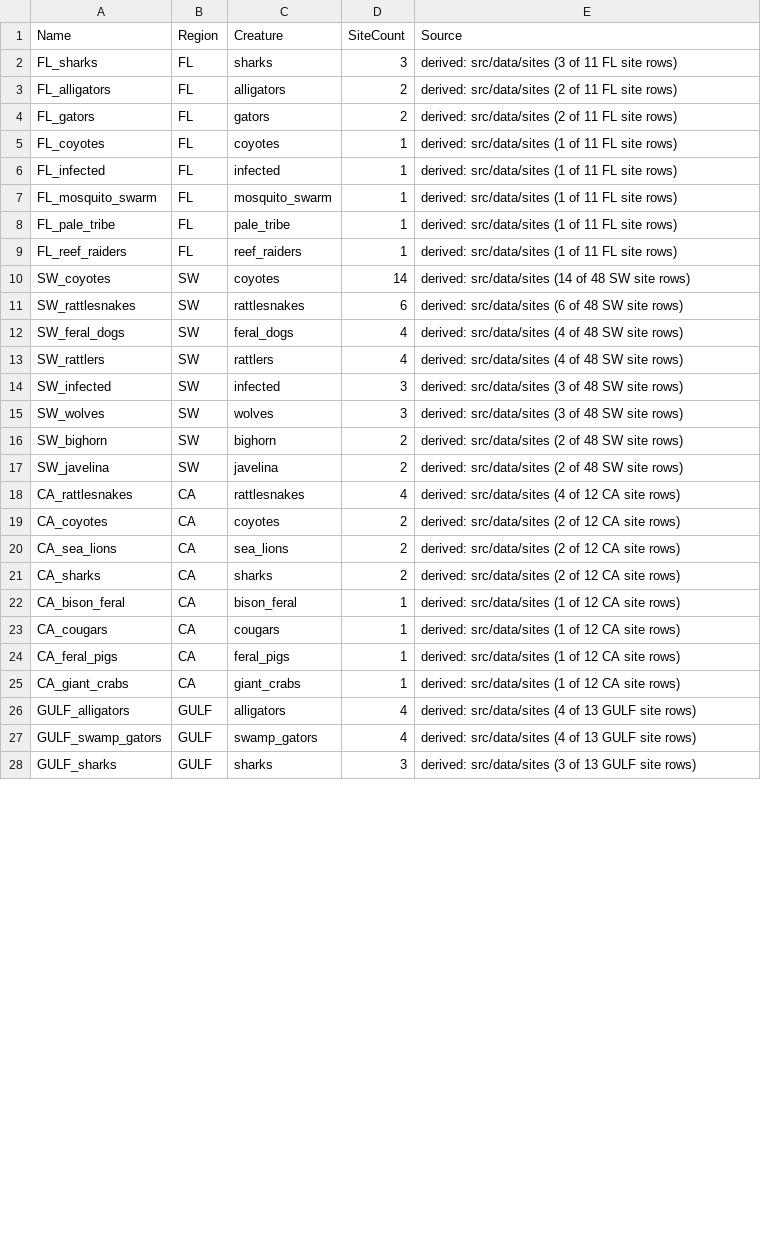
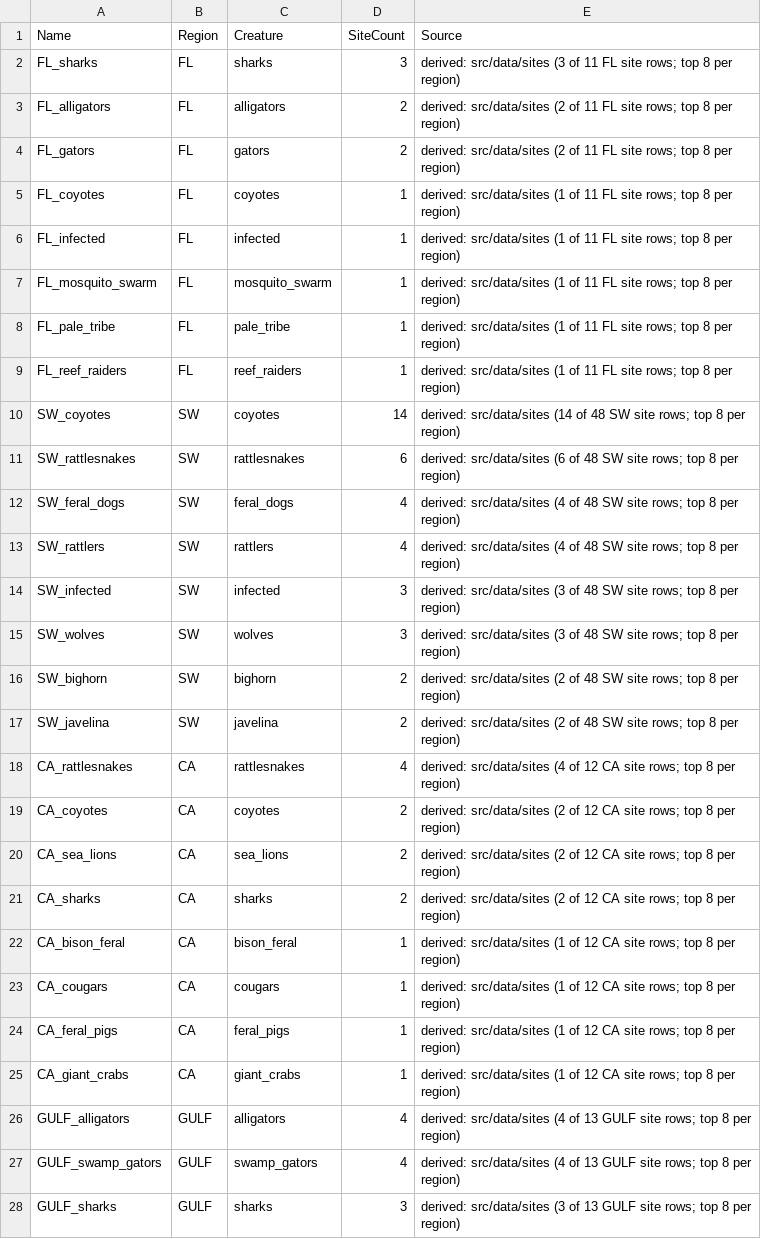
Before and after one commit to taskmasterpeace/DriveNShoot, a CSV file: web/src/data/tables/regions/RegionCreatures.csv, drawn as a sheet; only a part is shown; the diff covers the shown part only.

```diff
--- a/web/src/data/tables/regions/RegionCreatures.csv
+++ b/web/src/data/tables/regions/RegionCreatures.csv
@@ -1,28 +1,28 @@
 Name,Region,Creature,SiteCount,Source
-FL_sharks,FL,sharks,3,derived: src/data/sites (3 of 11 FL site rows)
-FL_alligators,FL,alligators,2,derived: src/data/sites (2 of 11 FL site rows)
-FL_gators,FL,gators,2,derived: src/data/sites (2 of 11 FL site rows)
-FL_coyotes,FL,coyotes,1,derived: src/data/sites (1 of 11 FL site rows)
-FL_infected,FL,infected,1,derived: src/data/sites (1 of 11 FL site rows)
-FL_mosquito_swarm,FL,mosquito_swarm,1,derived: src/data/sites (1 of 11 FL site rows)
-FL_pale_tribe,FL,pale_tribe,1,derived: src/data/sites (1 of 11 FL site rows)
-FL_reef_raiders,FL,reef_raiders,1,derived: src/data/sites (1 of 11 FL site rows)
-SW_coyotes,SW,coyotes,14,derived: src/data/sites (14 of 48 SW site rows)
-SW_rattlesnakes,SW,rattlesnakes,6,derived: src/data/sites (6 of 48 SW site rows)
-SW_feral_dogs,SW,feral_dogs,4,derived: src/data/sites (4 of 48 SW site rows)
-SW_rattlers,SW,rattlers,4,derived: src/data/sites (4 of 48 SW site rows)
-SW_infected,SW,infected,3,derived: src/data/sites (3 of 48 SW site rows)
-SW_wolves,SW,wolves,3,derived: src/data/sites (3 of 48 SW site rows)
-SW_bighorn,SW,bighorn,2,derived: src/data/sites (2 of 48 SW site rows)
-SW_javelina,SW,javelina,2,derived: src/data/sites (2 of 48 SW site rows)
-CA_rattlesnakes,CA,rattlesnakes,4,derived: src/data/sites (4 of 12 CA site rows)
-CA_coyotes,CA,coyotes,2,derived: src/data/sites (2 of 12 CA site rows)
-CA_sea_lions,CA,sea_lions,2,derived: src/data/sites (2 of 12 CA site rows)
-CA_sharks,CA,sharks,2,derived: src/data/sites (2 of 12 CA site rows)
-CA_bison_feral,CA,bison_feral,1,derived: src/data/sites (1 of 12 CA site rows)
-CA_cougars,CA,cougars,1,derived: src/data/sites (1 of 12 CA site rows)
-CA_feral_pigs,CA,feral_pigs,1,derived: src/data/sites (1 of 12 CA site rows)
-CA_giant_crabs,CA,giant_crabs,1,derived: src/data/sites (1 of 12 CA site rows)
-GULF_alligators,GULF,alligators,4,derived: src/data/sites (4 of 13 GULF site rows)
-GULF_swamp_gators,GULF,swamp_gators,4,derived: src/data/sites (4 of 13 GULF site rows)
-GULF_sharks,GULF,sharks,3,derived: src/data/sites (3 of 13 GULF site rows)
+FL_sharks,FL,sharks,3,derived: src/data/sites (3 of 11 FL site rows; top 8 per region)
+FL_alligators,FL,alligators,2,derived: src/data/sites (2 of 11 FL site rows; top 8 per region)
+FL_gators,FL,gators,2,derived: src/data/sites (2 of 11 FL site rows; top 8 per region)
+FL_coyotes,FL,coyotes,1,derived: src/data/sites (1 of 11 FL site rows; top 8 per region)
+FL_infected,FL,infected,1,derived: src/data/sites (1 of 11 FL site rows; top 8 per region)
+FL_mosquito_swarm,FL,mosquito_swarm,1,derived: src/data/sites (1 of 11 FL site rows; top 8 per region)
+FL_pale_tribe,FL,pale_tribe,1,derived: src/data/sites (1 of 11 FL site rows; top 8 per region)
+FL_reef_raiders,FL,reef_raiders,1,derived: src/data/sites (1 of 11 FL site rows; top 8 per region)
+SW_coyotes,SW,coyotes,14,derived: src/data/sites (14 of 48 SW site rows; top 8 per region)
+SW_rattlesnakes,SW,rattlesnakes,6,derived: src/data/sites (6 of 48 SW site rows; top 8 per region)
+SW_feral_dogs,SW,feral_dogs,4,derived: src/data/sites (4 of 48 SW site rows; top 8 per region)
+SW_rattlers,SW,rattlers,4,derived: src/data/sites (4 of 48 SW site rows; top 8 per region)
+SW_infected,SW,infected,3,derived: src/data/sites (3 of 48 SW site rows; top 8 per region)
+SW_wolves,SW,wolves,3,derived: src/data/sites (3 of 48 SW site rows; top 8 per region)
+SW_bighorn,SW,bighorn,2,derived: src/data/sites (2 of 48 SW site rows; top 8 per region)
+SW_javelina,SW,javelina,2,derived: src/data/sites (2 of 48 SW site rows; top 8 per region)
+CA_rattlesnakes,CA,rattlesnakes,4,derived: src/data/sites (4 of 12 CA site rows; top 8 per region)
+CA_coyotes,CA,coyotes,2,derived: src/data/sites (2 of 12 CA site rows; top 8 per region)
+CA_sea_lions,CA,sea_lions,2,derived: src/data/sites (2 of 12 CA site rows; top 8 per region)
+CA_sharks,CA,sharks,2,derived: src/data/sites (2 of 12 CA site rows; top 8 per region)
+CA_bison_feral,CA,bison_feral,1,derived: src/data/sites (1 of 12 CA site rows; top 8 per region)
+CA_cougars,CA,cougars,1,derived: src/data/sites (1 of 12 CA site rows; top 8 per region)
+CA_feral_pigs,CA,feral_pigs,1,derived: src/data/sites (1 of 12 CA site rows; top 8 per region)
+CA_giant_crabs,CA,giant_crabs,1,derived: src/data/sites (1 of 12 CA site rows; top 8 per region)
+GULF_alligators,GULF,alligators,4,derived: src/data/sites (4 of 13 GULF site rows; top 8 per region)
+GULF_swamp_gators,GULF,swamp_gators,4,derived: src/data/sites (4 of 13 GULF site rows; top 8 per region)
+GULF_sharks,GULF,sharks,3,derived: src/data/sites (3 of 13 GULF site rows; top 8 per region)
```
Also changed, not shown: 50 edited cells elsewhere in this file, web/src/data/tables/regions/RegionHazards.csv, web/src/data/tables/regions/RegionKinds.csv, 12 other files.
